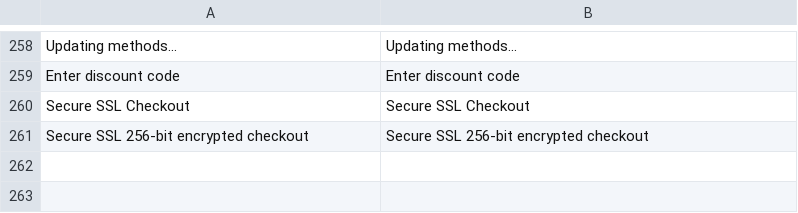
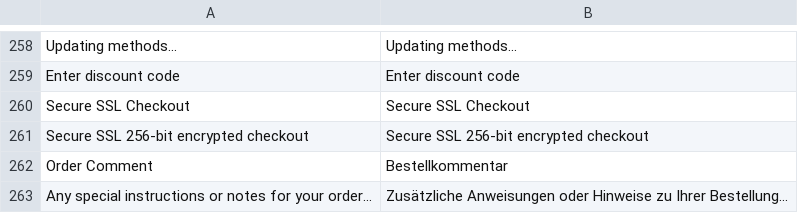
Before and after one commit to kkkonrad/hyva-fast-checkout, a CSV file: i18n/de_DE.csv, drawn as a sheet; only a part is shown, gaps mark what is left out; the diff names each change by its address in the sheet, - before the commit and + after, or states it on an @@ line.

```diff
--- a/i18n/de_DE.csv
+++ b/i18n/de_DE.csv
+row 262: Order Comment | Bestellkommentar
+row 263: Any special instructions or notes for your order... | Zusätzliche Anweisungen oder Hinweise zu Ihrer Bestellung...
```
Also changed, not shown: i18n/es_ES.csv, i18n/fr_FR.csv, 23 other files.
